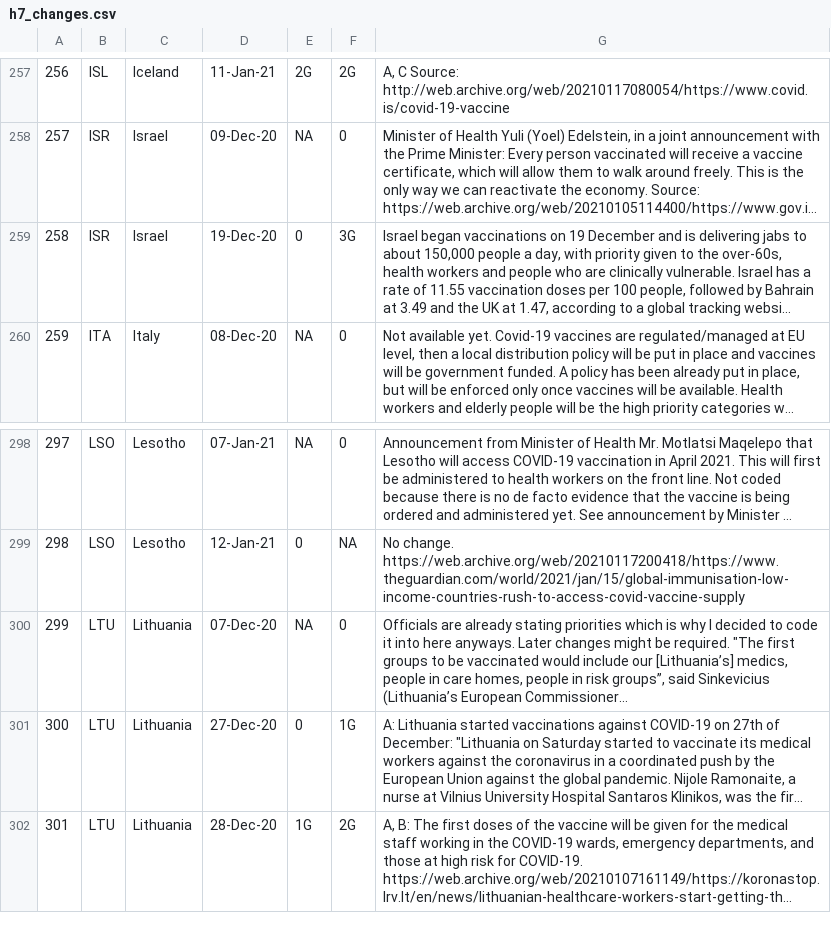
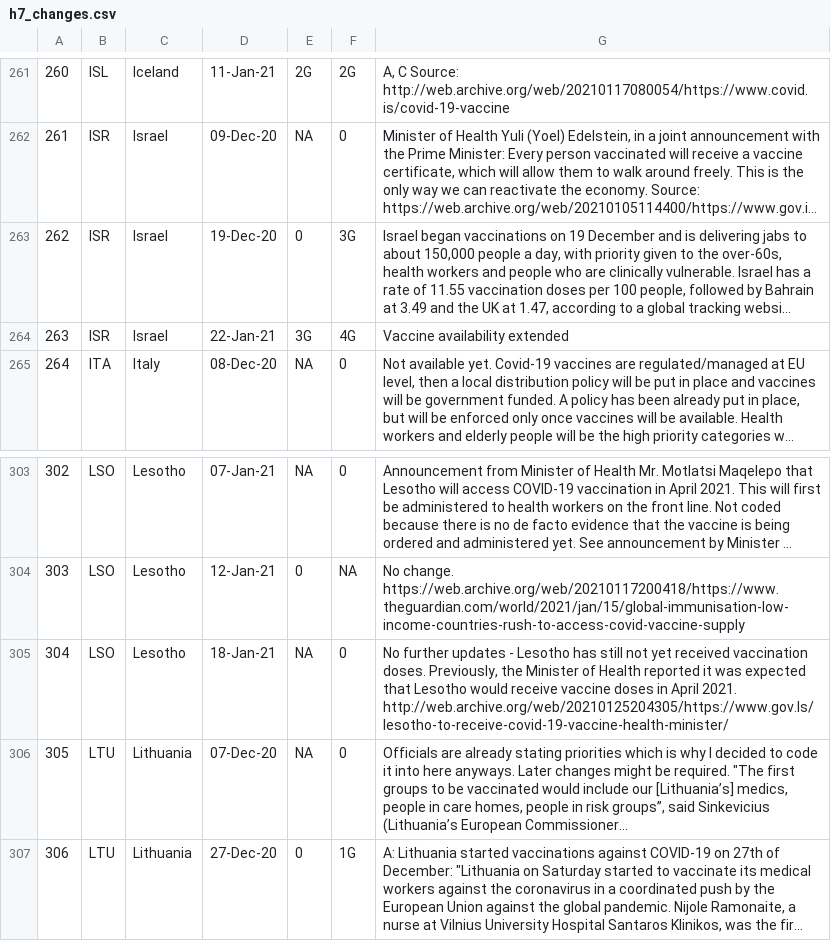
Before and after one commit to saptahash/BSGtracker_analysis, a CSV file: data/h7_changes.csv, drawn as a sheet; only a part is shown, gaps mark what is left out; the shorter side is filled out with more unchanged rows; long unchanged cells end in …; the diff covers the shown part only; the diff names each change by its address in the sheet, - before the commit and + after, or states it on an @@ line.

```diff
--- a/data/h7_changes.csv
+++ b/data/h7_changes.csv
@@ column A renumbered from row 48 down @@
+row 264: 263 | ISR | Israel | 22-Jan-21 | 3G | 4G | Vaccine availability extended
+row 305: 304 | LSO | Lesotho | 18-Jan-21 | NA | 0 | No further updates - Lesotho has still not yet received vaccination doses. Previously, the Minister of Health reported it was expected that Lesotho would receive vaccine doses in April 2021. http://web.archive.org/web/20210125204305/https://www.gov.ls/lesotho-to-receive-covid-19-vaccine-health-minister/
```
Also changed, not shown: 6 added rows elsewhere in this file.
